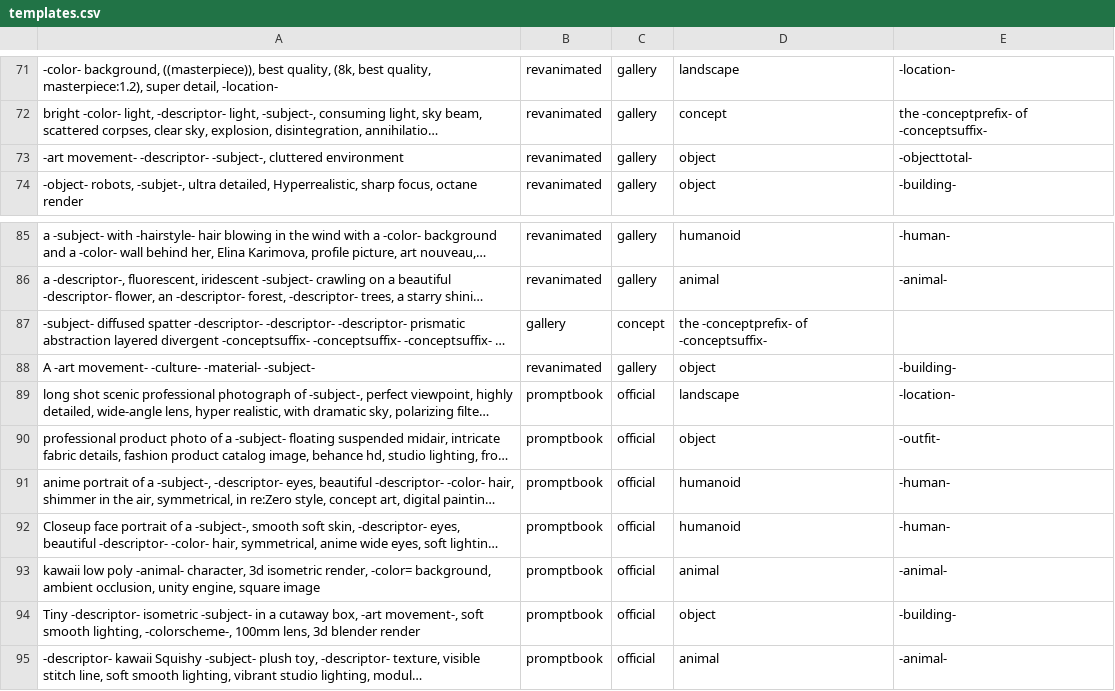
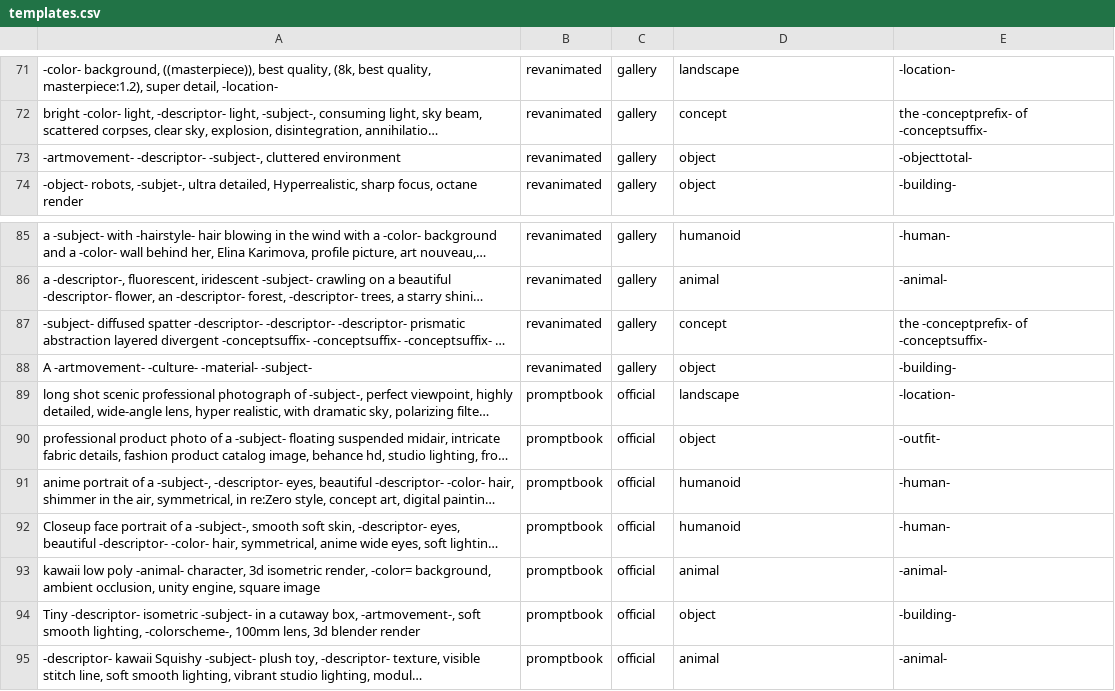
Before and after one commit to AIrjen/OneButtonPrompt, a CSV file: csvfiles/templates/templates.csv, drawn as a sheet; only a part is shown, gaps mark what is left out; long unchanged cells end in …; the diff covers the shown part only; the diff names each change by its address in the sheet, - before the commit and + after, or states it on an @@ line.

```diff
--- a/csvfiles/templates/templates.csv
+++ b/csvfiles/templates/templates.csv
-A73: -art movement- -descriptor- -subject-,…
+A73: -artmovement- -descriptor- -subject-,…
-B87: gallery
+B87: revanimated
-C87: concept
+C87: gallery
-D87: the -conceptprefix- of -conceptsuffix-
+D87: concept
-E87: (empty)
+E87: the -conceptprefix- of -conceptsuffix-
-A88: A -art movement- -culture- -material-…
+A88: A -artmovement- -culture- -material-…
-A94: …cutaway box, -art movement-, soft smooth…
+A94: …cutaway box, -artmovement-, soft smooth…
```
Also changed, not shown: 26 added rows and 1 edited cell elsewhere in this file.
